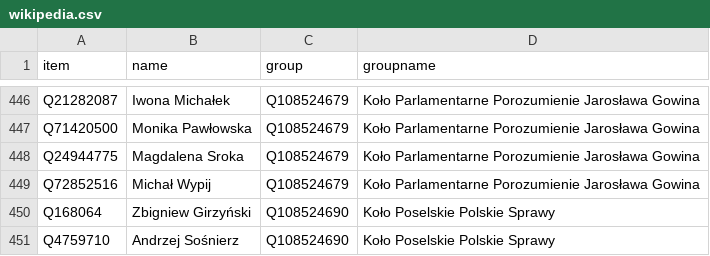
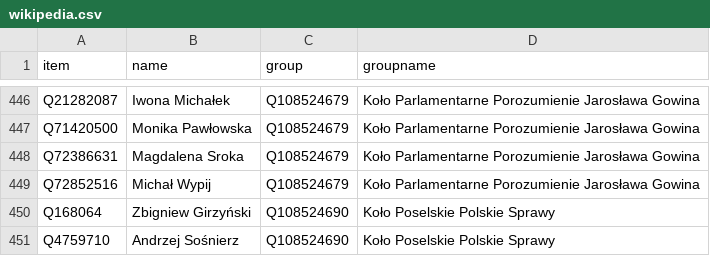
Before and after one commit to every-politician-scrapers/poland-sejm, a CSV file: data/wikipedia.csv, drawn as a sheet; only a part is shown, gaps mark what is left out.

```diff
--- a/data/wikipedia.csv
+++ b/data/wikipedia.csv
@@ -447,3 +447,3 @@ Q21282087,Iwona Michałek,Q108524679,Koło Parlamentarne Porozumienie Jarosława
 Q71420500,Monika Pawłowska,Q108524679,Koło Parlamentarne Porozumienie Jarosława Gowina
-Q24944775,Magdalena Sroka,Q108524679,Koło Parlamentarne Porozumienie Jarosława Gowina
+Q72386631,Magdalena Sroka,Q108524679,Koło Parlamentarne Porozumienie Jarosława Gowina
 Q72852516,Michał Wypij,Q108524679,Koło Parlamentarne Porozumienie Jarosława Gowina
```
Also changed, not shown: 1 other file.
